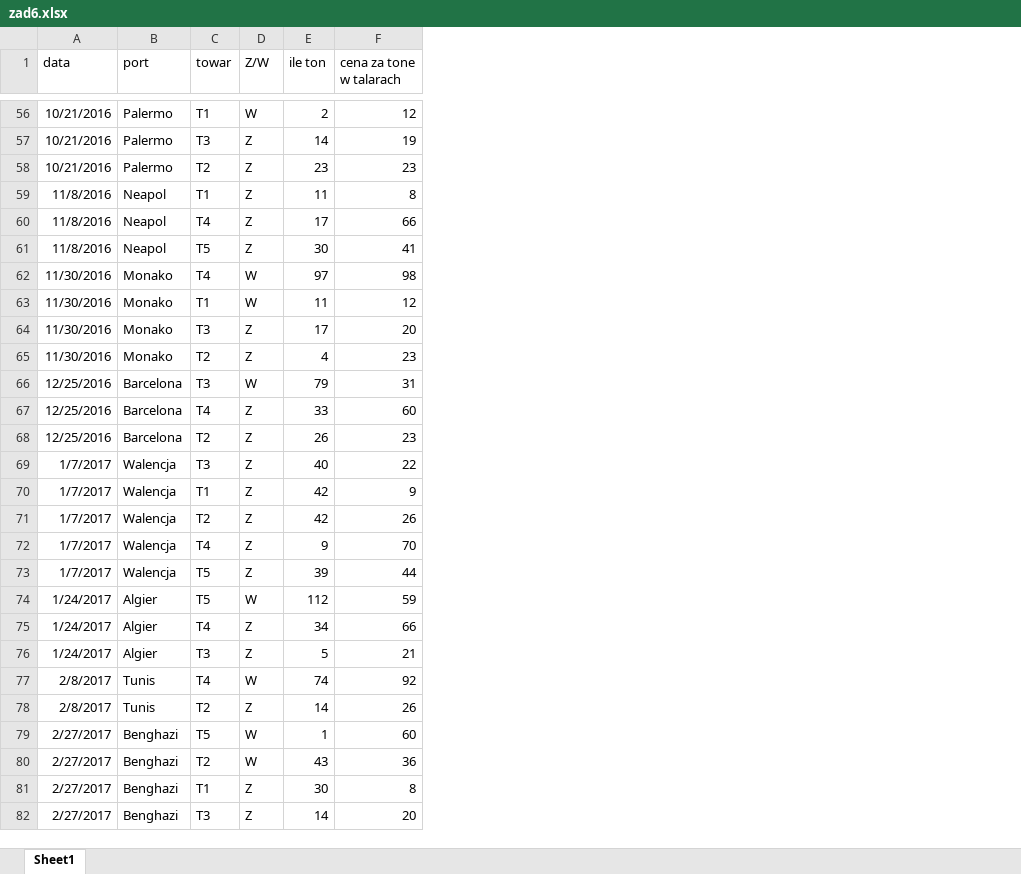
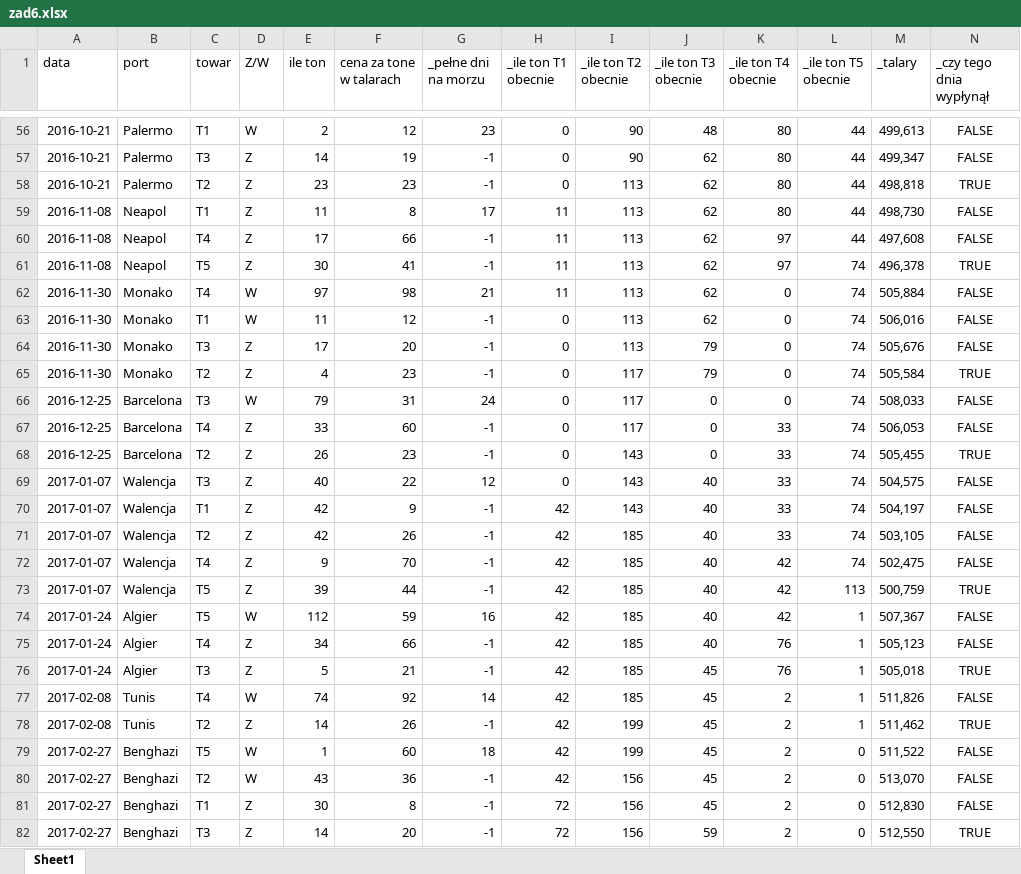
Before and after one commit to bartekpacia/matura, an Excel workbook: matury/2020/zad6.xlsx, sheet Sheet1, drawn as a sheet; only a part is shown, gaps mark what is left out; values as stored, in another font and other column widths than the file's, no borders; charts and pictures not drawn; the diff covers the shown part only; the diff names each change by its address in the sheet, - before the commit and + after, or states it on an @@ line.

```diff
--- a/matury/2020/zad6.xlsx (sheet Sheet1)
+++ b/matury/2020/zad6.xlsx (sheet Sheet1)
+column G (_pełne dni na morzu), rows 56-82: 23 | -1 | -1 | 17 | -1 | -1 | 21 | -1 | -1 | -1 | 24 | -1 | -1 | 12 | -1 | -1 | -1 | -1 | 16 | -1 | -1 | 14 | -1 | 18 | -1 | -1 | -1
+column H (_ile ton T1 obecnie), rows 56-82: 0 | 0 | 0 | 11 | 11 | 11 | 11 | 0 | 0 | 0 | 0 | 0 | 0 | 0 | 42 | 42 | 42 | 42 | 42 | 42 | 42 | 42 | 42 | 42 | 42 | 72 | 72
+column I (_ile ton T2 obecnie), rows 56-82: 90 | 90 | 113 | 113 | 113 | 113 | 113 | 113 | 113 | 117 | 117 | 117 | 143 | 143 | 143 | 185 | 185 | 185 | 185 | 185 | 185 | 185 | 199 | 199 | 156 | 156 | 156
+column J (_ile ton T3 obecnie), rows 56-82: 48 | 62 | 62 | 62 | 62 | 62 | 62 | 62 | 79 | 79 | 0 | 0 | 0 | 40 | 40 | 40 | 40 | 40 | 40 | 40 | 45 | 45 | 45 | 45 | 45 | 45 | 59
+column K (_ile ton T4 obecnie), rows 56-82: 80 | 80 | 80 | 80 | 97 | 97 | 0 | 0 | 0 | 0 | 0 | 33 | 33 | 33 | 33 | 33 | 42 | 42 | 42 | 76 | 76 | 2 | 2 | 2 | 2 | 2 | 2
+column L (_ile ton T5 obecnie), rows 56-82: 44 | 44 | 44 | 44 | 44 | 74 | 74 | 74 | 74 | 74 | 74 | 74 | 74 | 74 | 74 | 74 | 74 | 113 | 1 | 1 | 1 | 1 | 1 | 0 | 0 | 0 | 0
+column M (_talary), rows 56-82: 499,613 | 499,347 | 498,818 | 498,730 | 497,608 | 496,378 | 505,884 | 506,016 | 505,676 | 505,584 | 508,033 | 506,053 | 505,455 | 504,575 | 504,197 | 503,105 | 502,475 | 500,759 | 507,367 | 505,123 | 505,018 | 511,826 | 511,462 | 511,522 | 513,070 | 512,830 | 512,550
+column N (_czy tego dnia wypłynął), rows 56-82: FALSE | FALSE | TRUE | FALSE | FALSE | TRUE | FALSE | FALSE | FALSE | TRUE | FALSE | FALSE | TRUE | FALSE | FALSE | FALSE | FALSE | TRUE | FALSE | FALSE | TRUE | FALSE | TRUE | FALSE | FALSE | FALSE | TRUE
-A56:A58 (data): 10/21/2016
+A56:A58 (data): 2016-10-21
-A59:A61 (data): 11/8/2016
+A59:A61 (data): 2016-11-08
-A62:A65 (data): 11/30/2016
+A62:A65 (data): 2016-11-30
-A66:A68 (data): 12/25/2016
+A66:A68 (data): 2016-12-25
-A69:A73 (data): 1/7/2017
+A69:A73 (data): 2017-01-07
-A74:A76 (data): 1/24/2017
+A74:A76 (data): 2017-01-24
-A77:A78 (data): 2/8/2017
+A77:A78 (data): 2017-02-08
-A79:A82 (data): 2/27/2017
+A79:A82 (data): 2017-02-27
```
Also changed, not shown: 17 added rows, 177 edited cells and cell formats elsewhere in this sheet, charts or pictures.
